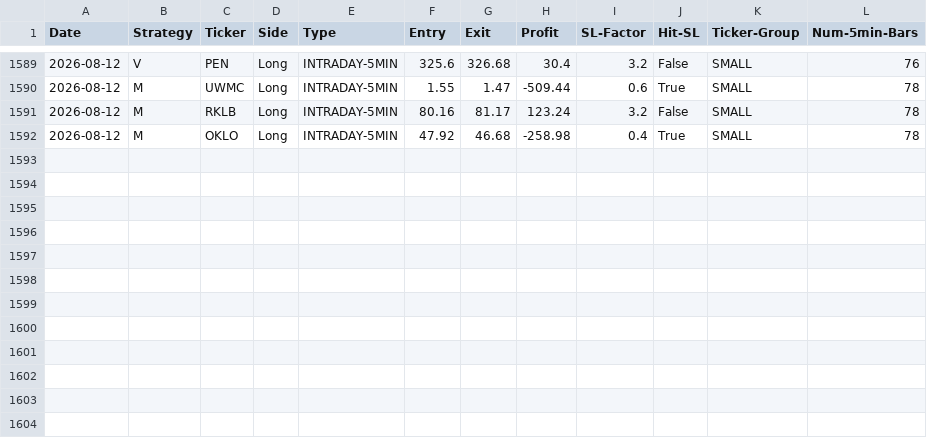
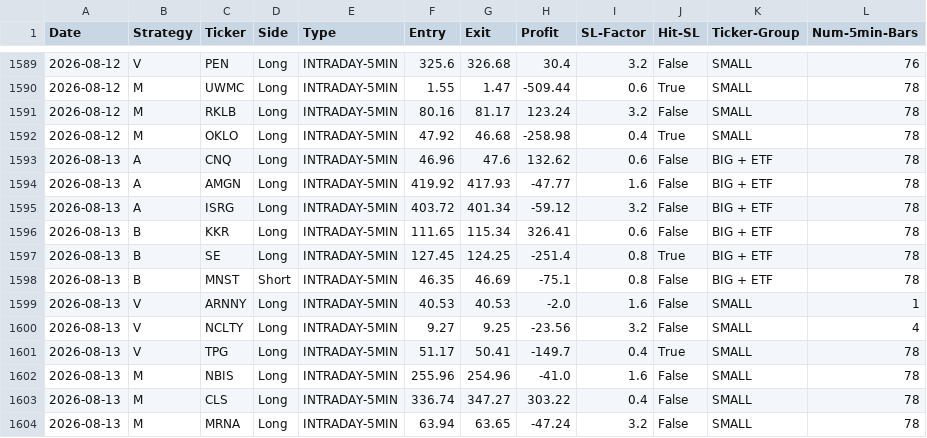
Before and after one commit to pollcerny-sudo/Trading-bot-fib, a CSV file: final_backtest_results.csv, drawn as a sheet; only a part is shown, gaps mark what is left out.

```diff
--- a/final_backtest_results.csv
+++ b/final_backtest_results.csv
@@ -1592 +1592,13 @@ Date,Strategy,Ticker,Side,Type,Entry,Exit,Profit,SL-Factor,Hit-SL,Ticker-Group,N
 2026-08-12,M,OKLO,Long,INTRADAY-5MIN,47.92,46.68,-258.98,0.4,True,SMALL,78
+2026-08-13,A,CNQ,Long,INTRADAY-5MIN,46.96,47.6,132.62,0.6,False,BIG + ETF,78
+2026-08-13,A,AMGN,Long,INTRADAY-5MIN,419.92,417.93,-47.77,1.6,False,BIG + ETF,78
+2026-08-13,A,ISRG,Long,INTRADAY-5MIN,403.72,401.34,-59.12,3.2,False,BIG + ETF,78
+2026-08-13,B,KKR,Long,INTRADAY-5MIN,111.65,115.34,326.41,0.6,False,BIG + ETF,78
+2026-08-13,B,SE,Long,INTRADAY-5MIN,127.45,124.25,-251.4,0.8,True,BIG + ETF,78
+2026-08-13,B,MNST,Short,INTRADAY-5MIN,46.35,46.69,-75.1,0.8,False,BIG + ETF,78
+2026-08-13,V,ARNNY,Long,INTRADAY-5MIN,40.53,40.53,-2.0,1.6,False,SMALL,1
+2026-08-13,V,NCLTY,Long,INTRADAY-5MIN,9.27,9.25,-23.56,3.2,False,SMALL,4
+2026-08-13,V,TPG,Long,INTRADAY-5MIN,51.17,50.41,-149.7,0.4,True,SMALL,78
+2026-08-13,M,NBIS,Long,INTRADAY-5MIN,255.96,254.96,-41.0,1.6,False,SMALL,78
+2026-08-13,M,CLS,Long,INTRADAY-5MIN,336.74,347.27,303.22,0.4,False,SMALL,78
+2026-08-13,M,MRNA,Long,INTRADAY-5MIN,63.94,63.65,-47.24,3.2,False,SMALL,78
```
Also changed, not shown: 2 other files.
